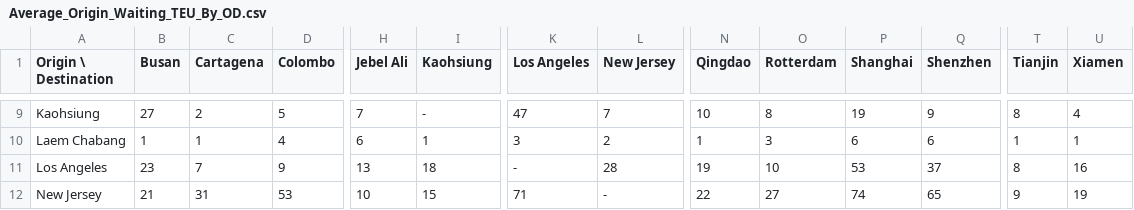
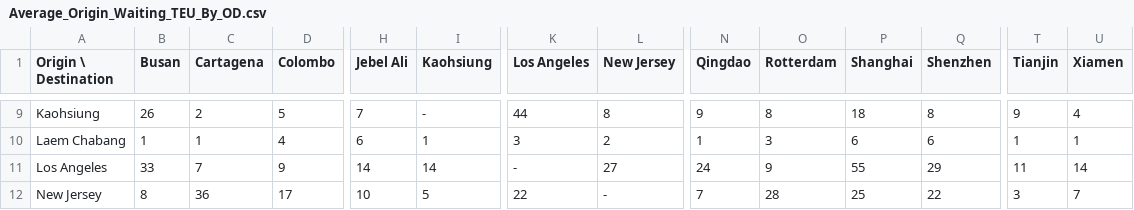
Before and after one commit to Tanktorm/Winter2Sim, a CSV file: Output/Average_Origin_Waiting_TEU_By_OD.csv, drawn as a sheet; only a part is shown, gaps mark what is left out; the diff covers the shown part only; the diff names each change by its address in the sheet, - before the commit and + after, or states it on an @@ line.

```diff
--- a/Output/Average_Origin_Waiting_TEU_By_OD.csv
+++ b/Output/Average_Origin_Waiting_TEU_By_OD.csv
-B9 (Busan): 27
+B9 (Busan): 26
-K9 (Los Angeles): 47
+K9 (Los Angeles): 44
-L9 (New Jersey): 7
+L9 (New Jersey): 8
-N9 (Qingdao): 10
+N9 (Qingdao): 9
-P9 (Shanghai): 19
+P9 (Shanghai): 18
-Q9 (Shenzhen): 9
+Q9 (Shenzhen): 8
-T9 (Tianjin): 8
+T9 (Tianjin): 9
-B11 (Busan): 23
+B11 (Busan): 33
-H11 (Jebel Ali): 13
+H11 (Jebel Ali): 14
-I11 (Kaohsiung): 18
+I11 (Kaohsiung): 14
-L11 (New Jersey): 28
+L11 (New Jersey): 27
-N11 (Qingdao): 19
+N11 (Qingdao): 24
-O11 (Rotterdam): 10
+O11 (Rotterdam): 9
-P11 (Shanghai): 53
+P11 (Shanghai): 55
-Q11 (Shenzhen): 37
+Q11 (Shenzhen): 29
-T11 (Tianjin): 8
+T11 (Tianjin): 11
-U11 (Xiamen): 16
+U11 (Xiamen): 14
-B12 (Busan): 21
+B12 (Busan): 8
-C12 (Cartagena): 31
+C12 (Cartagena): 36
-D12 (Colombo): 53
+D12 (Colombo): 17
-I12 (Kaohsiung): 15
+I12 (Kaohsiung): 5
-K12 (Los Angeles): 71
+K12 (Los Angeles): 22
-N12 (Qingdao): 22
+N12 (Qingdao): 7
-O12 (Rotterdam): 27
+O12 (Rotterdam): 28
-P12 (Shanghai): 74
+P12 (Shanghai): 25
-Q12 (Shenzhen): 65
+Q12 (Shenzhen): 22
-T12 (Tianjin): 9
+T12 (Tianjin): 3
-U12 (Xiamen): 19
+U12 (Xiamen): 7
```
Also changed, not shown: 160 edited cells elsewhere in this file, Output/ATT_By_Statistics_Interval.csv, Output/Average_In_Transit_TEU_By_OD.csv, 5 other files.
